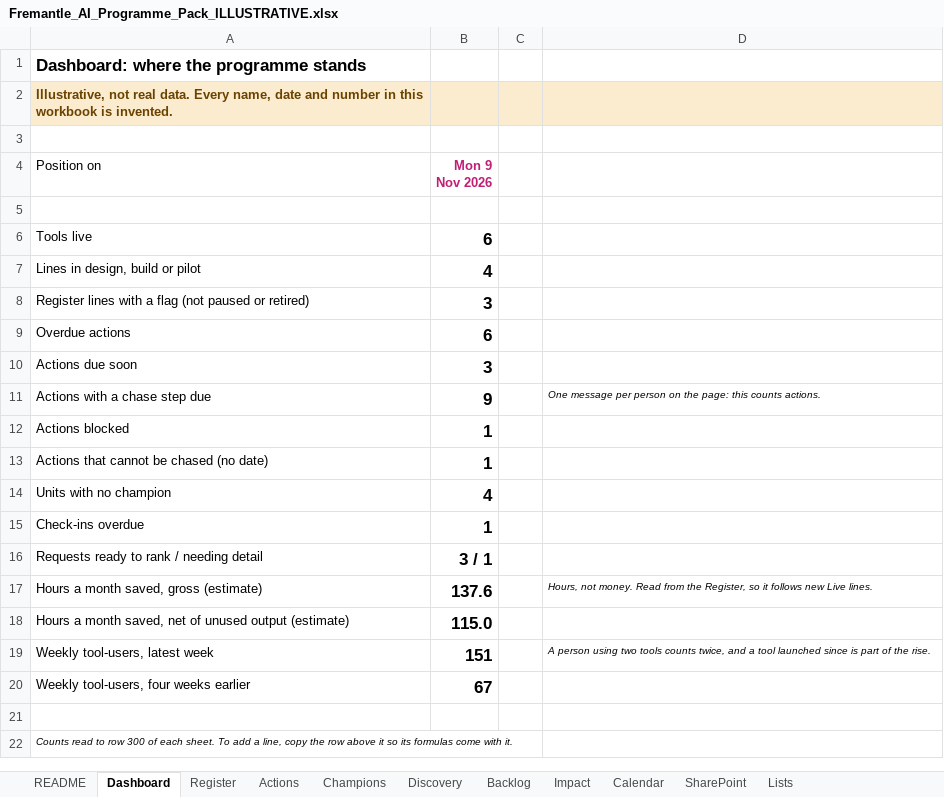
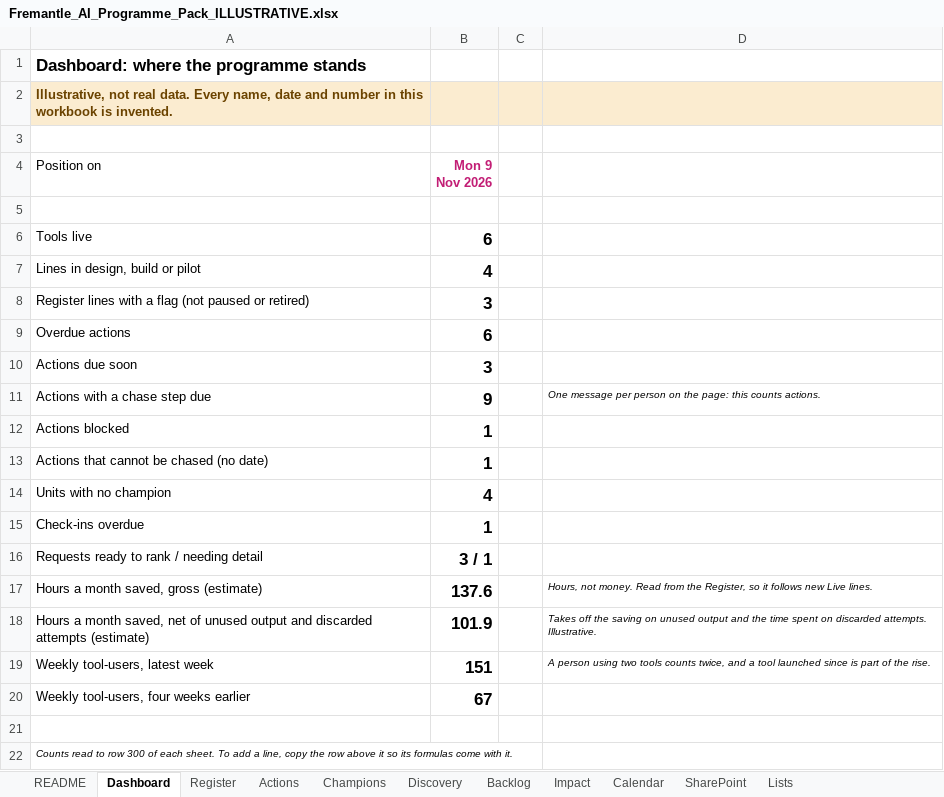
Before and after one commit to growthforge/applications, an Excel workbook: fremantle-programme-desk/Fremantle_AI_Programme_Pack_ILLUSTRATIVE.xlsx, sheet Dashboard, drawn as a sheet; values as stored, in another font and other column widths than the file's, no borders; removed rows and columns are numbered as before the commit, all else as after; the diff names each change by its address in the sheet, - before the commit and + after, or states it on an @@ line.

```diff
--- a/fremantle-programme-desk/Fremantle_AI_Programme_Pack_ILLUSTRATIVE.xlsx (sheet Dashboard)
+++ b/fremantle-programme-desk/Fremantle_AI_Programme_Pack_ILLUSTRATIVE.xlsx (sheet Dashboard)
-row 18: Hours a month saved, net of unused output (estimate) | 115.0
+row 18: Hours a month saved, net of unused output and discarded attempts (estimate) | 101.9 |  | Takes off the saving on unused output and the time spent on discarded attempts. Illustrative.
```
Also changed, not shown: sheet SharePoint, sheet Register, sheet Impact, sheet README, sheet Actions, formulas that keep their value, charts or pictures, 8 other files.
